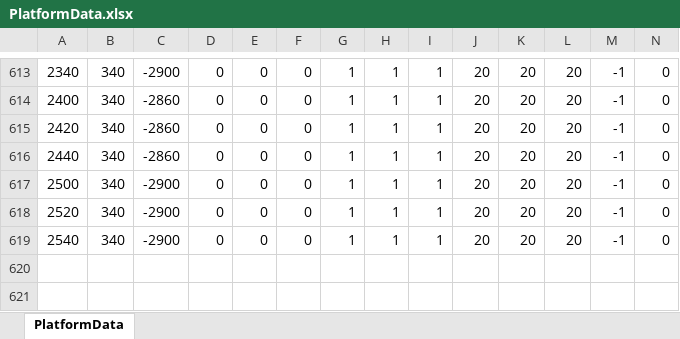
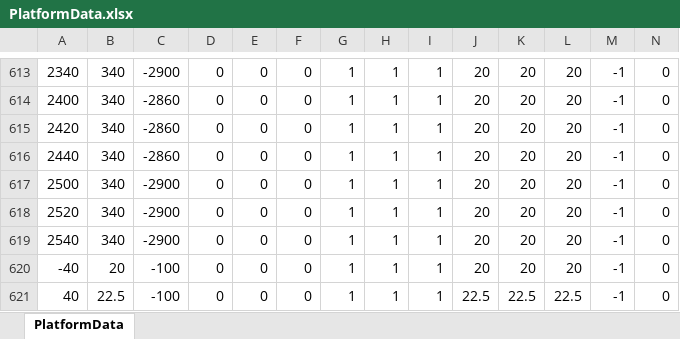
Before and after one commit to ita0124/GameProject, an Excel workbook: Action/Data/CSV/Map1/Platform/PlatformData.xlsx, sheet PlatformData, drawn as a sheet; only a part is shown, gaps mark what is left out; values as stored, in another font and other column widths than the file's, no borders; rows hold the shown columns only; the diff names each change by its address in the sheet, - before the commit and + after, or states it on an @@ line.

```diff
--- a/Action/Data/CSV/Map1/Platform/PlatformData.xlsx (sheet PlatformData)
+++ b/Action/Data/CSV/Map1/Platform/PlatformData.xlsx (sheet PlatformData)
+row 620: -40 | 20 | -100 | 0 | 0 | 0 | 1 | 1 | 1 | 20 | 20 | 20 | -1 | 0
+row 621: 40 | 22.5 | -100 | 0 | 0 | 0 | 1 | 1 | 1 | 22.5 | 22.5 | 22.5 | -1 | 0
```
Also changed, not shown: Action/Data/CSV/Map1/Platform/PlatformId.xlsx, 28 other files.
